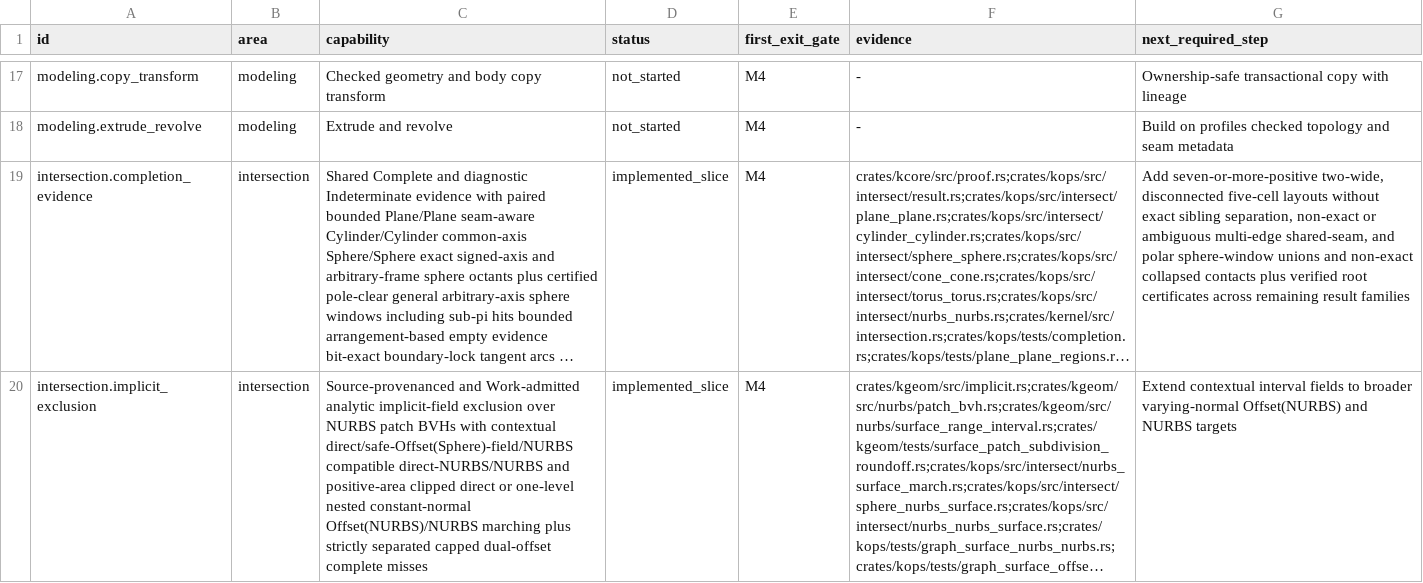
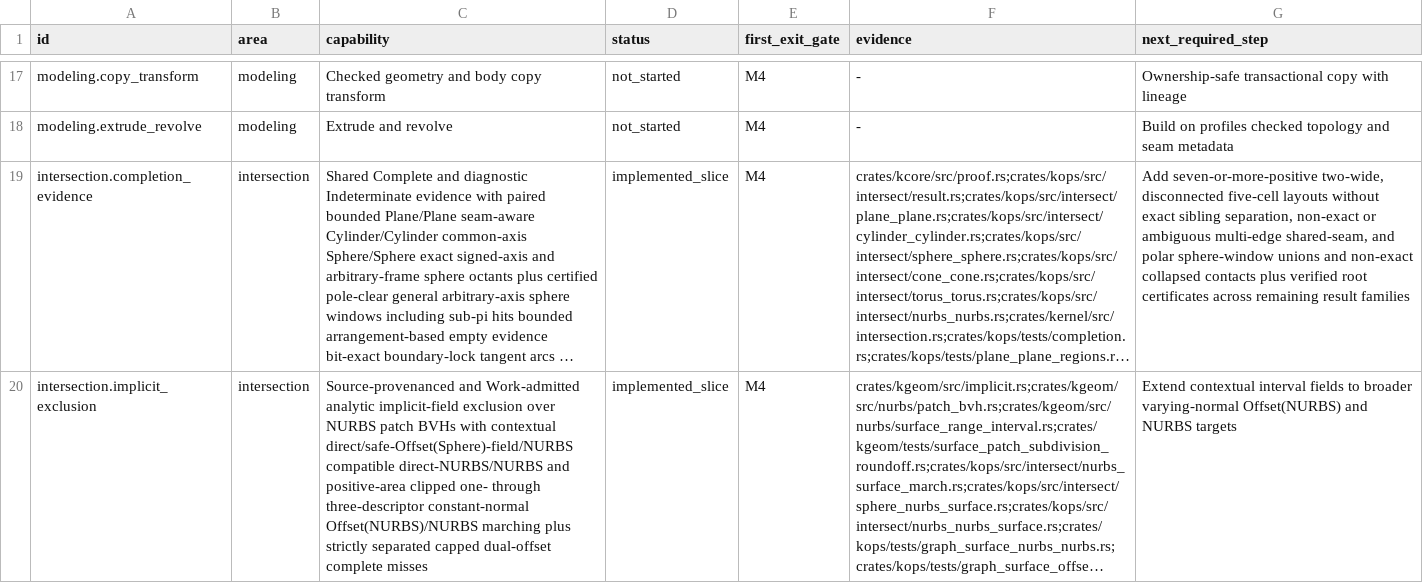
Before and after one commit to josephbajor/geocore, a TSV file: docs/kernel-support.tsv, drawn as a sheet; only a part is shown, gaps mark what is left out; long unchanged cells end in …; the diff covers the shown part only; the diff names each change by its address in the sheet, - before the commit and + after, or states it on an @@ line.

Commit message:
Certify three-descriptor offset NURBS chains

```diff
--- a/docs/kernel-support.tsv
+++ b/docs/kernel-support.tsv
-C20 (capability): …positive-area clipped direct or one-level nested constant-normal Offset(NURBS)/NURBS…
+C20 (capability): …positive-area clipped one- through three-descriptor constant-normal Offset(NURBS)/NURBS…
```
Also changed, not shown: 2 edited cells elsewhere in this file, 6 other files.
